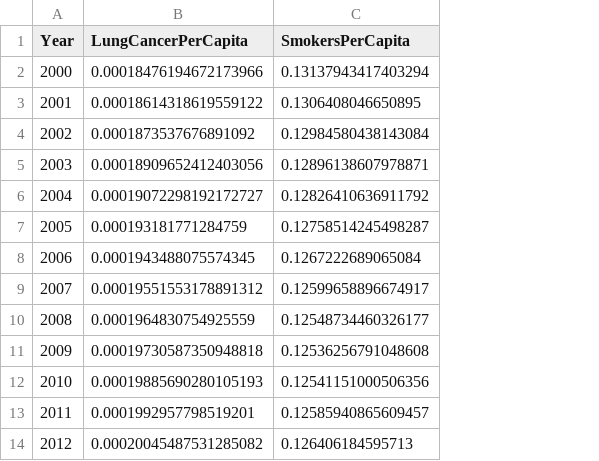
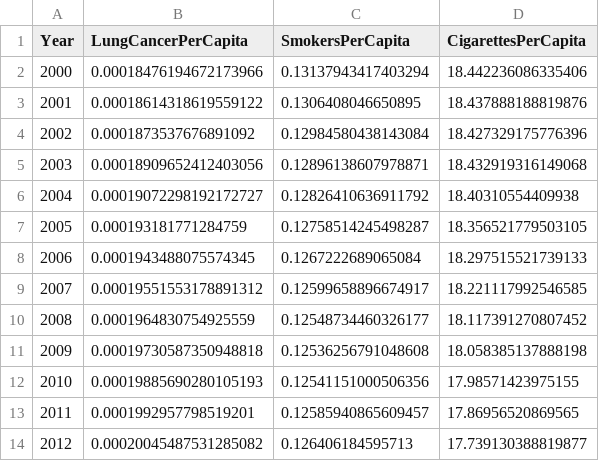
Before and after one commit to PJWVDH/infovis-g6-repo, a CSV file: docs/csv/df/grouped_smokers_df.csv, drawn as a sheet; the diff names each change by its address in the sheet, - before the commit and + after, or states it on an @@ line.

```diff
--- a/docs/csv/df/grouped_smokers_df.csv
+++ b/docs/csv/df/grouped_smokers_df.csv
+column D (CigarettesPerCapita), rows 2-14: 18.442236086335406 | 18.437888188819876 | 18.427329175776396 | 18.432919316149068 | 18.40310554409938 | 18.356521779503105 | 18.297515521739133 | 18.221117992546585 | 18.117391270807452 | 18.058385137888198 | 17.98571423975155 | 17.86956520869565 | 17.739130388819877
```
Also changed, not shown: 15 other files.
